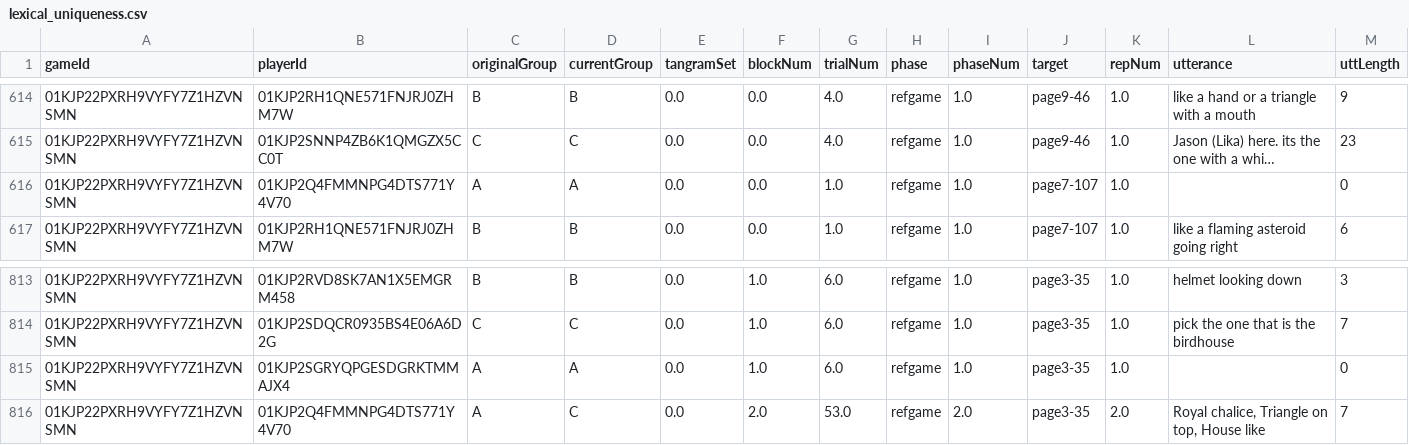
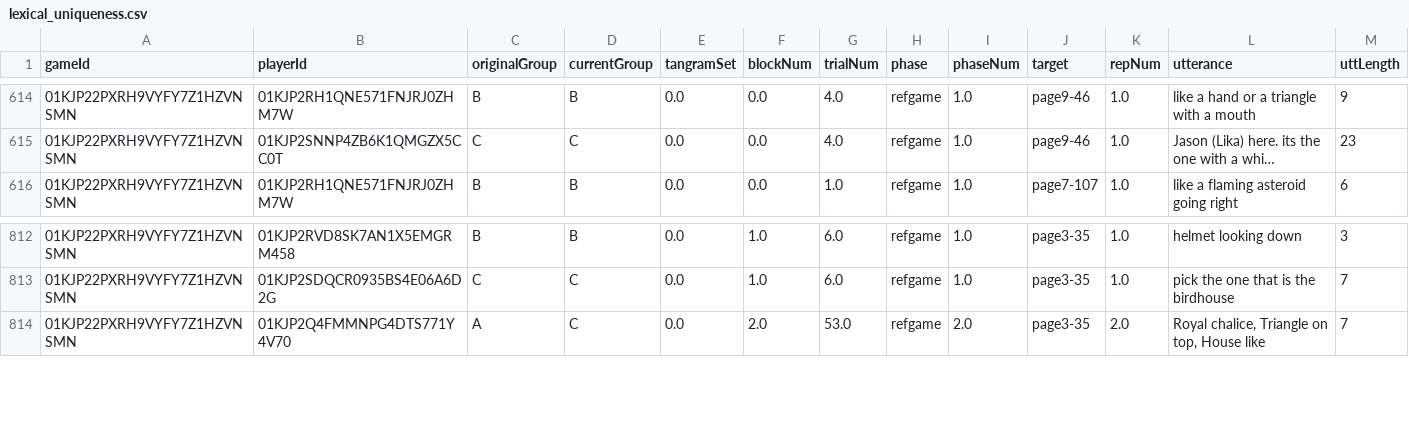
Before and after one commit to aliciamchen/lexical-variation, a CSV file: analysis/pilot_derived/lexical_uniqueness.csv, drawn as a sheet; only a part is shown, gaps mark what is left out; long unchanged cells end in …; rows hold the shown columns only; the diff names each change by its address in the sheet, - before the commit and + after, or states it on an @@ line.

```diff
--- a/analysis/pilot_derived/lexical_uniqueness.csv
+++ b/analysis/pilot_derived/lexical_uniqueness.csv
-row 616: 01KJP22PXRH9VYFY7Z1HZVNSMN | 01KJP2Q4FMMNPG4DTS771Y4V70 | A | A | 0.0 | 0.0 | 1.0 | refgame | 1.0 | page7-107 | 1.0 |  | 0
-row 815: 01KJP22PXRH9VYFY7Z1HZVNSMN | 01KJP2SGRYQPGESDGRKTMMAJX4 | A | A | 0.0 | 1.0 | 6.0 | refgame | 1.0 | page3-35 | 1.0 |  | 0
```
Also changed, not shown: analysis/pilot_derived/adjacent_similarities.csv, analysis/pilot_derived/description_properties.csv, 17 other files.
